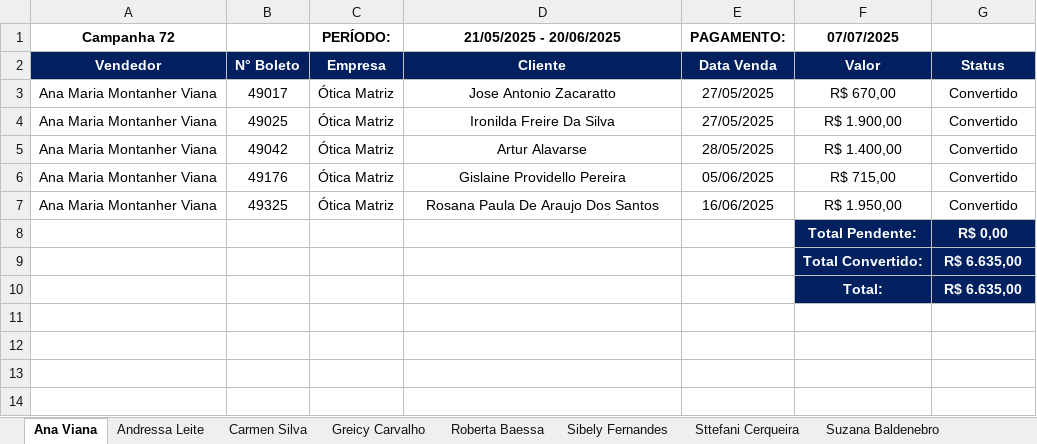
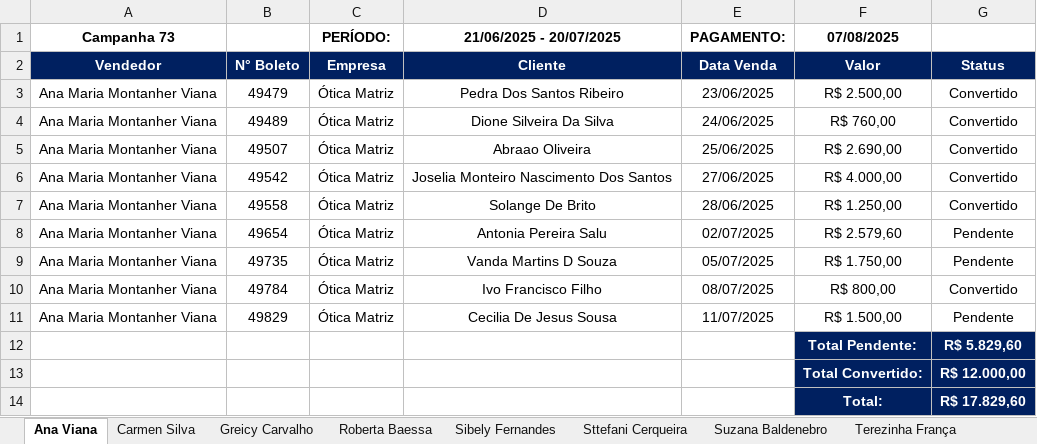
Before and after one commit to KaiqueWalkerRodrigues/GRNacoes, an Excel workbook: views/financeiro/relatorios/resumo_campanha_vendedor.xlsx, sheet Ana Viana, drawn as a sheet; values as stored, in another font and other column widths than the file's, no borders; addresses are those after the commit; the diff names each change by its address in the sheet, - before the commit and + after, or states it on an @@ line.

```diff
--- a/views/financeiro/relatorios/resumo_campanha_vendedor.xlsx (sheet Ana Viana)
+++ b/views/financeiro/relatorios/resumo_campanha_vendedor.xlsx (sheet Ana Viana)
-sheet tab: Andressa Leite
+sheet tab: Terezinha França
-A1: Campanha 72
+A1: Campanha 73
-D1: 21/05/2025 - 20/06/2025
+D1: 21/06/2025 - 20/07/2025
-F1: 07/07/2025
+F1: 07/08/2025
+row 3: Ana Maria Montanher Viana | 49479 | Ótica Matriz | Pedra Dos Santos Ribeiro | 23/06/2025 | R$ 2.500,00 | Convertido
-B4: 49017
+B4: 49489
-D4 (21/06/2025 - 20/07/2025): Jose Antonio Zacaratto
+D4 (21/06/2025 - 20/07/2025): Dione Silveira Da Silva
-E4 (PAGAMENTO:): 27/05/2025
+E4 (PAGAMENTO:): 24/06/2025
-F4 (07/08/2025): R$ 670,00
+F4 (07/08/2025): R$ 760,00
-B5: 49025
+B5: 49507
-D5 (21/06/2025 - 20/07/2025): Ironilda Freire Da Silva
+D5 (21/06/2025 - 20/07/2025): Abraao Oliveira
-E5 (PAGAMENTO:): 27/05/2025
+E5 (PAGAMENTO:): 25/06/2025
-F5 (07/08/2025): R$ 1.900,00
+F5 (07/08/2025): R$ 2.690,00
-B6: 49042
+B6: 49542
-D6 (21/06/2025 - 20/07/2025): Artur Alavarse
+D6 (21/06/2025 - 20/07/2025): Joselia Monteiro Nascimento Dos Santos
-E6 (PAGAMENTO:): 28/05/2025
+E6 (PAGAMENTO:): 27/06/2025
-F6 (07/08/2025): R$ 1.400,00
+F6 (07/08/2025): R$ 4.000,00
-B7: 49176
+B7: 49558
-D7 (21/06/2025 - 20/07/2025): Gislaine Providello Pereira
+D7 (21/06/2025 - 20/07/2025): Solange De Brito
-E7 (PAGAMENTO:): 05/06/2025
+E7 (PAGAMENTO:): 28/06/2025
-F7 (07/08/2025): R$ 715,00
+F7 (07/08/2025): R$ 1.250,00
+row 8: Ana Maria Montanher Viana | 49654 | Ótica Matriz | Antonia Pereira Salu | 02/07/2025 | R$ 2.579,60 | Pendente
+row 9: Ana Maria Montanher Viana | 49735 | Ótica Matriz | Vanda Martins D Souza | 05/07/2025 | R$ 1.750,00 | Pendente
-B10: 49325
+B10: 49784
-D10 (21/06/2025 - 20/07/2025): Rosana Paula De Araujo Dos Santos
+D10 (21/06/2025 - 20/07/2025): Ivo Francisco Filho
-E10 (PAGAMENTO:): 16/06/2025
+E10 (PAGAMENTO:): 08/07/2025
-F10 (07/08/2025): R$ 1.950,00
+F10 (07/08/2025): R$ 800,00
+row 11: Ana Maria Montanher Viana | 49829 | Ótica Matriz | Cecilia De Jesus Sousa | 11/07/2025 | R$ 1.500,00 | Pendente
-G12: R$ 0,00
+G12: R$ 5.829,60
-G13: R$ 6.635,00
+G13: R$ 12.000,00
-G14: R$ 6.635,00
+G14: R$ 17.829,60
```
Also changed, not shown: sheet Suzana Baldenebro, sheet Sttefani Cerqueira, sheet Greicy Carvalho, sheet Sibely Fernandes, sheet Carmen Silva, sheet Roberta Baessa, 5 other files.
